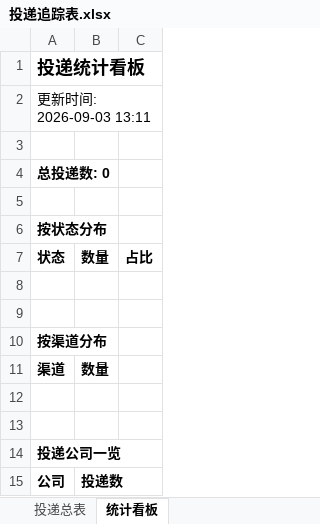
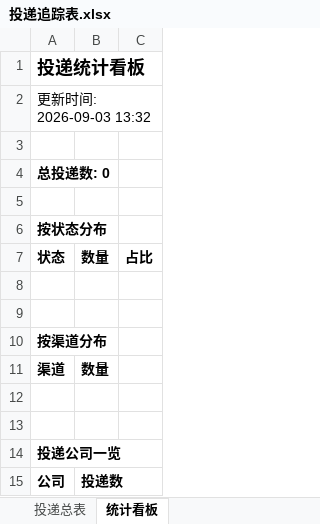
Before and after one commit to zhangsong790-gif/wenke-radar, an Excel workbook: reports/投递追踪表.xlsx, sheet 统计看板, drawn as a sheet; values as stored, in another font and other column widths than the file's, no borders; the diff names each change by its address in the sheet, - before the commit and + after, or states it on an @@ line.

Commit message:
📰 秋招雷达日报 2026-09-03

```diff
--- a/reports/投递追踪表.xlsx (sheet 统计看板)
+++ b/reports/投递追踪表.xlsx (sheet 统计看板)
-A2: 更新时间: 2026-09-03 13:11
+A2: 更新时间: 2026-09-03 13:32
```
